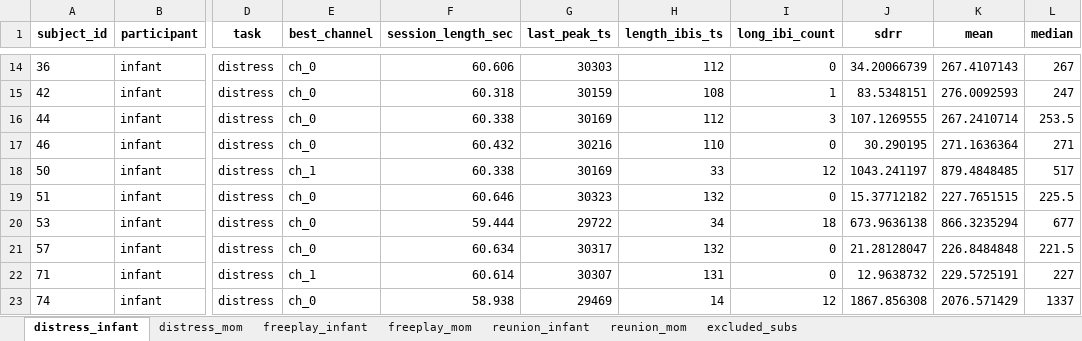
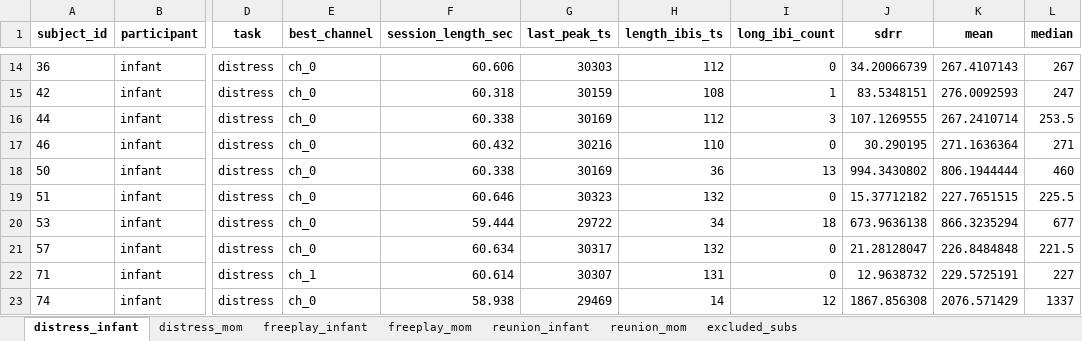
Before and after one commit to ninabesserilan/empathy-interoception-synchrony, an Excel workbook: Best ch pipeline/improved_best_channels_stat_18m_hammer.xlsx, sheet distress_infant, drawn as a sheet; only a part is shown, gaps mark what is left out; values as stored, in another font and other column widths than the file's, no borders; the diff names each change by its address in the sheet, - before the commit and + after, or states it on an @@ line.

```diff
--- a/Best ch pipeline/improved_best_channels_stat_18m_hammer.xlsx (sheet distress_infant)
+++ b/Best ch pipeline/improved_best_channels_stat_18m_hammer.xlsx (sheet distress_infant)
-E18 (best_channel): ch_1
+E18 (best_channel): ch_0
-H18 (length_ibis_ts): 33
+H18 (length_ibis_ts): 36
-I18 (long_ibi_count): 12
+I18 (long_ibi_count): 13
-J18 (sdrr): 1043.241197
+J18 (sdrr): 994.3430802
-K18 (mean): 879.4848485
+K18 (mean): 806.1944444
-L18 (median): 517
+L18 (median): 460
```
Also changed, not shown: Best ch pipeline/improved_best_channels_stat_9m.xlsx, Best ch pipeline/original_best_channels_stat_18m_chair.xlsx, 24 other files.
